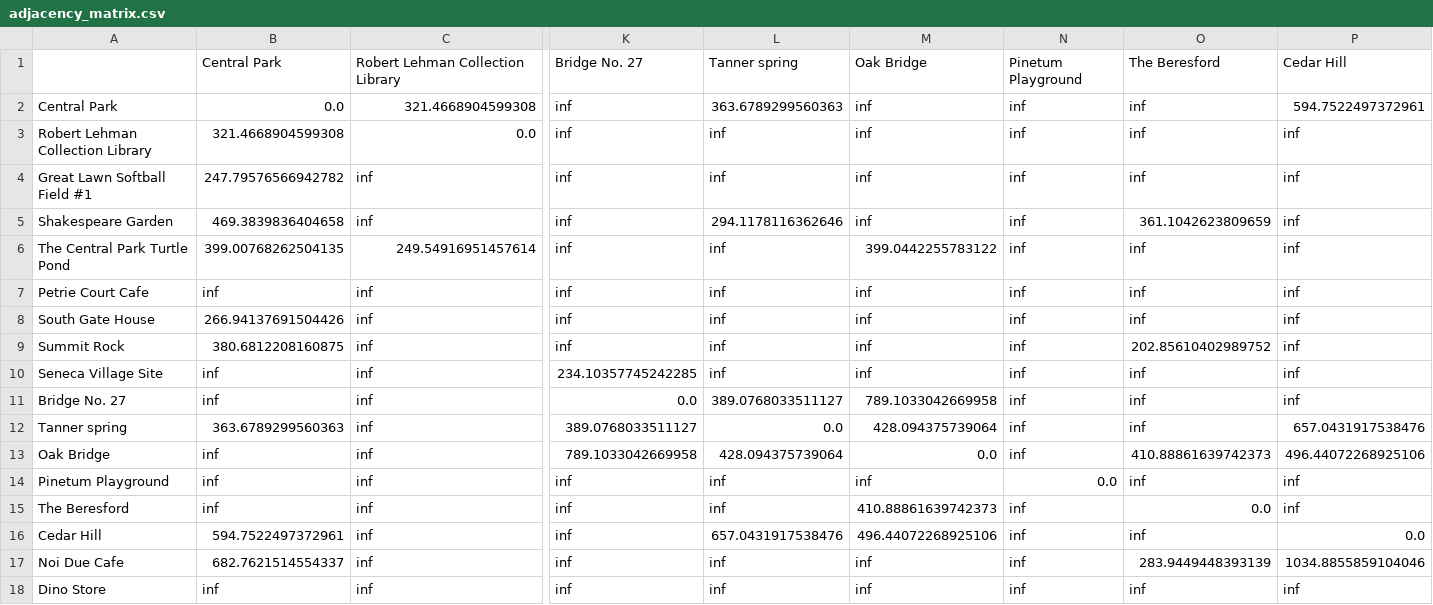
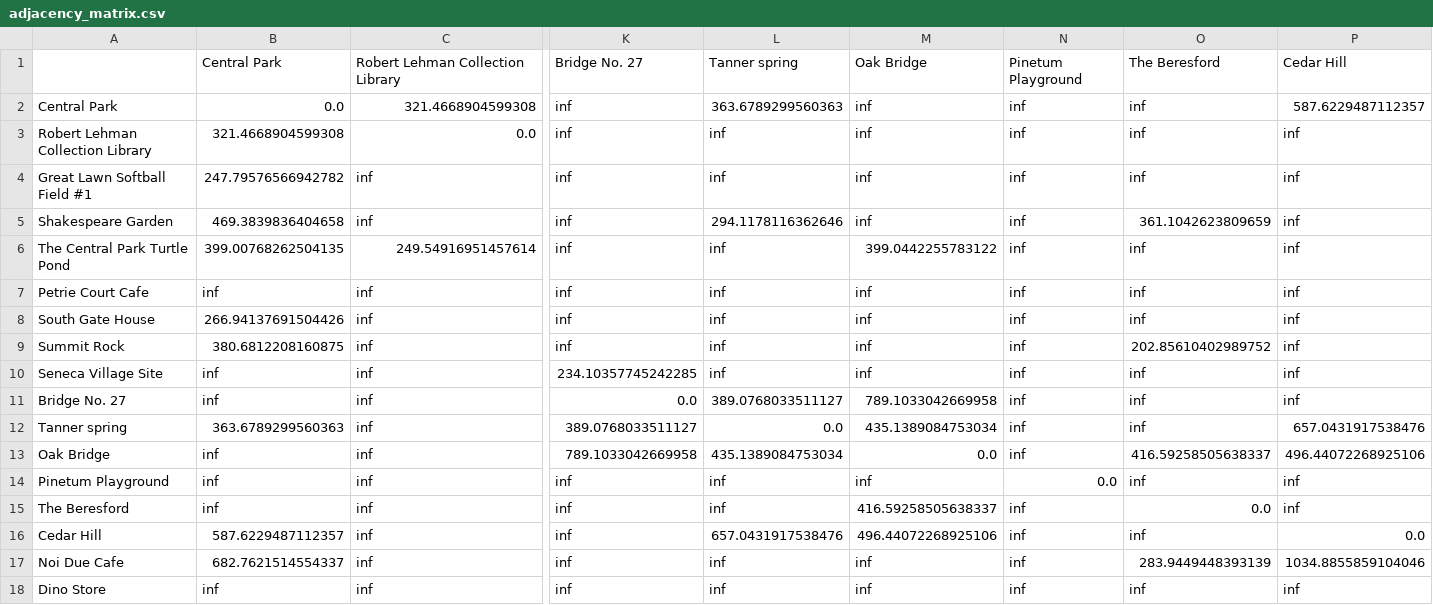
Before and after one commit to lengvietcuong/wheelchair-pathfinder, a CSV file: data/adjacency_matrix.csv, drawn as a sheet; only a part is shown, gaps mark what is left out; the diff names each change by its address in the sheet, - before the commit and + after, or states it on an @@ line.

```diff
--- a/data/adjacency_matrix.csv
+++ b/data/adjacency_matrix.csv
-P2: 594.7522497372961
+P2: 587.6229487112357
-M12: 428.094375739064
+M12: 435.1389084753034
-L13: 428.094375739064
+L13: 435.1389084753034
-O13: 410.88861639742373
+O13: 416.59258505638337
-M15: 410.88861639742373
+M15: 416.59258505638337
-B16: 594.7522497372961
+B16: 587.6229487112357
```
Also changed, not shown: 8 other files.
